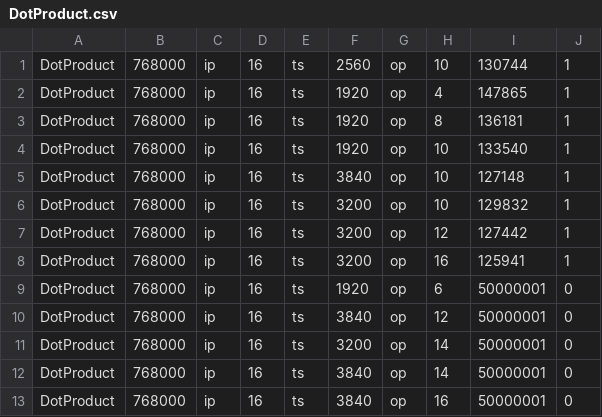
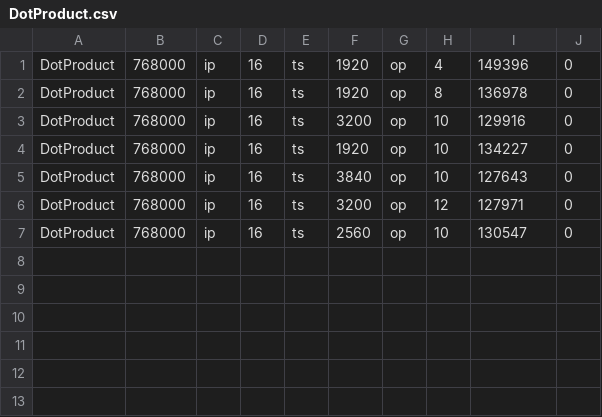
Before and after one commit to stanford-ppl/spatial-lang, a CSV file: sim_results/DotProduct.csv, drawn as a sheet.

Commit message:
new results

```diff
--- a/sim_results/DotProduct.csv
+++ b/sim_results/DotProduct.csv
@@ -1,13 +1,7 @@
-DotProduct, 768000,ip,16,ts,2560,op,10, 130744, 1
-DotProduct, 768000,ip,16,ts,1920,op,4, 147865, 1
-DotProduct, 768000,ip,16,ts,1920,op,8, 136181, 1
-DotProduct, 768000,ip,16,ts,1920,op,10, 133540, 1
-DotProduct, 768000,ip,16,ts,3840,op,10, 127148, 1
-DotProduct, 768000,ip,16,ts,3200,op,10, 129832, 1
-DotProduct, 768000,ip,16,ts,3200,op,12, 127442, 1
-DotProduct, 768000,ip,16,ts,3200,op,16, 125941, 1
-DotProduct, 768000,ip,16,ts,1920,op,6, 50000001, 0
-DotProduct, 768000,ip,16,ts,3840,op,12, 50000001, 0
-DotProduct, 768000,ip,16,ts,3200,op,14, 50000001, 0
-DotProduct, 768000,ip,16,ts,3840,op,14, 50000001, 0
-DotProduct, 768000,ip,16,ts,3840,op,16, 50000001, 0
+DotProduct, 768000,ip,16,ts,1920,op,4, 149396, 0
+DotProduct, 768000,ip,16,ts,1920,op,8, 136978, 0
+DotProduct, 768000,ip,16,ts,3200,op,10, 129916, 0
+DotProduct, 768000,ip,16,ts,1920,op,10, 134227, 0
+DotProduct, 768000,ip,16,ts,3840,op,10, 127643, 0
+DotProduct, 768000,ip,16,ts,3200,op,12, 127971, 0
+DotProduct, 768000,ip,16,ts,2560,op,10, 130547, 0
```
Also changed, not shown: sim_results/TPCHQ.csv, 14 other files.
